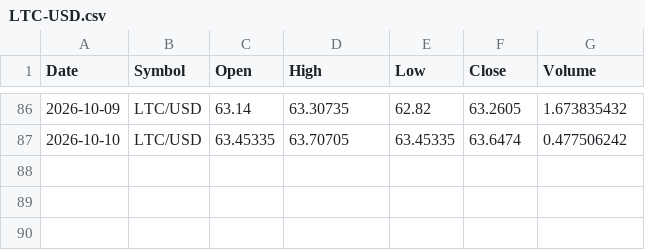
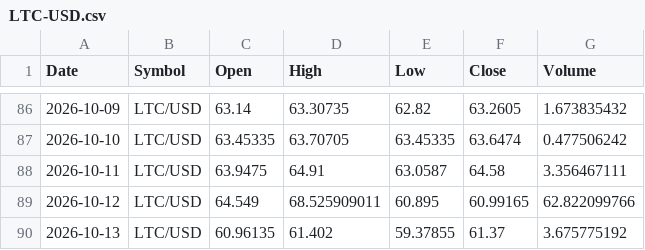
Before and after one commit to x1lde/SeerX, a CSV file: data/crypto/LTC-USD.csv, drawn as a sheet; only a part is shown, gaps mark what is left out.

```diff
--- a/data/crypto/LTC-USD.csv
+++ b/data/crypto/LTC-USD.csv
@@ -87 +87,4 @@ Date,Symbol,Open,High,Low,Close,Volume
 2026-10-10,LTC/USD,63.45335,63.70705,63.45335,63.6474,0.477506242
+2026-10-11,LTC/USD,63.9475,64.91,63.0587,64.58,3.356467111
+2026-10-12,LTC/USD,64.549,68.525909011,60.895,60.99165,62.822099766
+2026-10-13,LTC/USD,60.96135,61.402,59.37855,61.37,3.675775192
```
Also changed, not shown: data/crypto/BTC-USD.csv, data/crypto/ETH-USD.csv, 5 other files.
